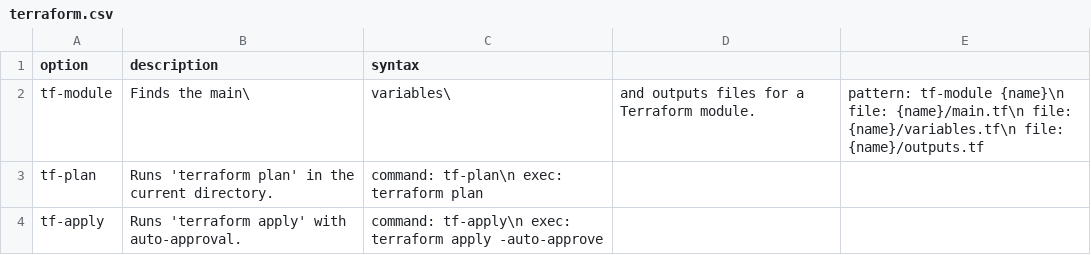
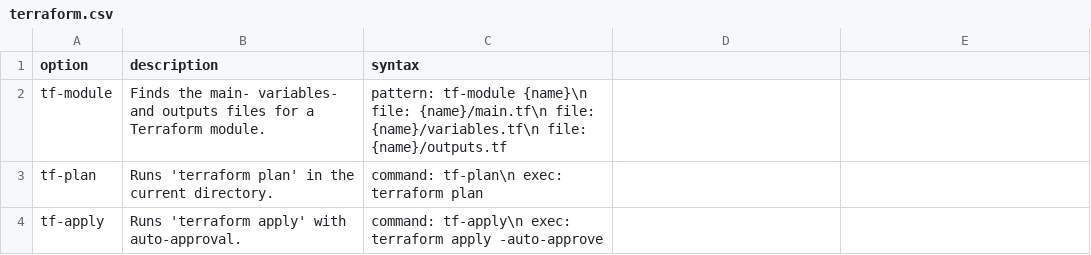
Before and after one commit to alexander-verharen-qc/gemini-cli-config, a CSV file: pattern_packs/terraform.csv, drawn as a sheet.

Commit message:
Update terraform.csv

```diff
--- a/pattern_packs/terraform.csv
+++ b/pattern_packs/terraform.csv
@@ -1,3 +1,3 @@
 option,description,syntax
-tf-module,Finds the main\, variables\, and outputs files for a Terraform module.,"pattern: tf-module {name}\n  file: {name}/main.tf\n  file: {name}/variables.tf\n  file: {name}/outputs.tf"
+tf-module,Finds the main- variables- and outputs files for a Terraform module.,"pattern: tf-module {name}\n  file: {name}/main.tf\n  file: {name}/variables.tf\n  file: {name}/outputs.tf"
 tf-plan,Runs 'terraform plan' in the current directory.,"command: tf-plan\n  exec: terraform plan"
```
